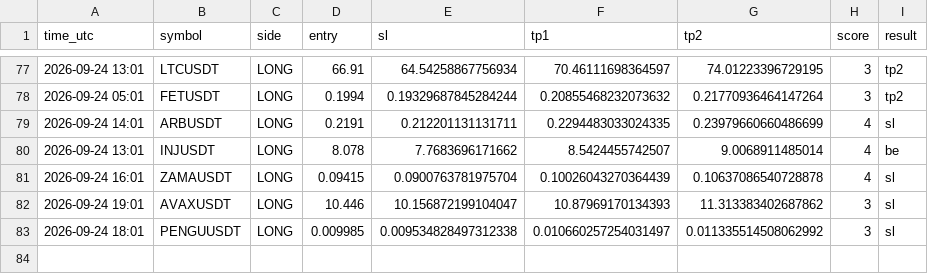
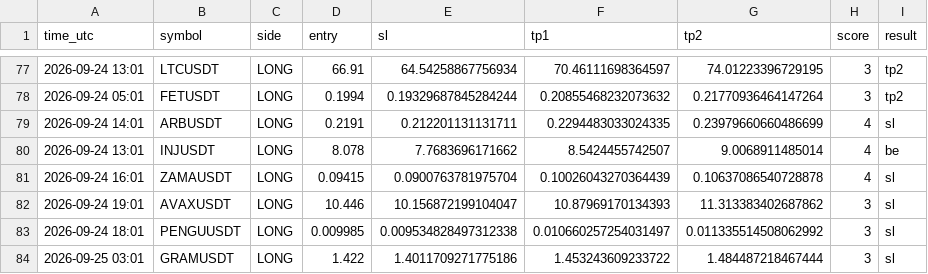
Before and after one commit to earnmoneyeasly/signal-bot, a CSV file: signals_log.csv, drawn as a sheet; only a part is shown, gaps mark what is left out; the diff names each change by its address in the sheet, - before the commit and + after, or states it on an @@ line.

```diff
--- a/signals_log.csv
+++ b/signals_log.csv
+row 84: 2026-09-25 03:01 | GRAMUSDT | LONG | 1.422 | 1.4011709271775186 | 1.453243609233722 | 1.484487218467444 | 3 | sl
```
Also changed, not shown: 2 other files.
